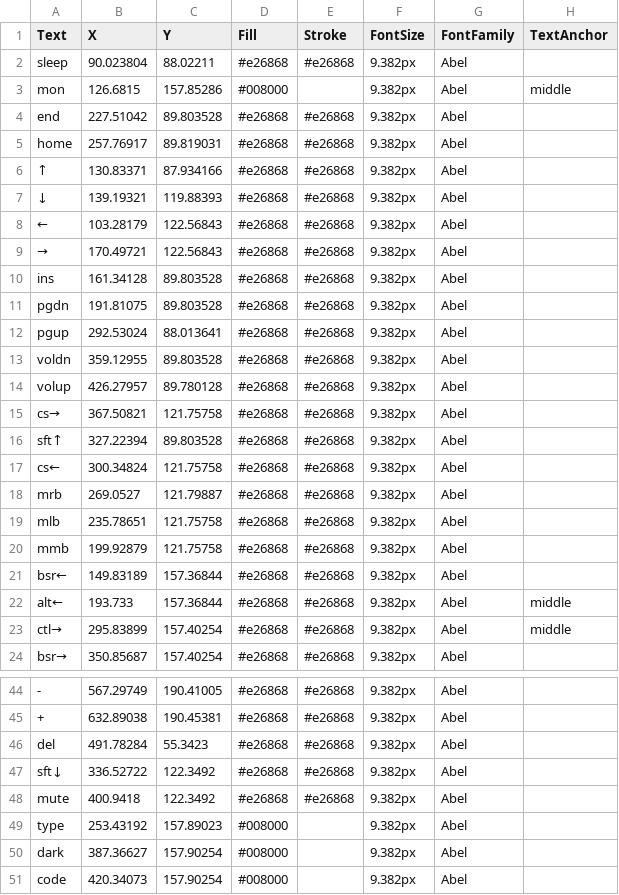
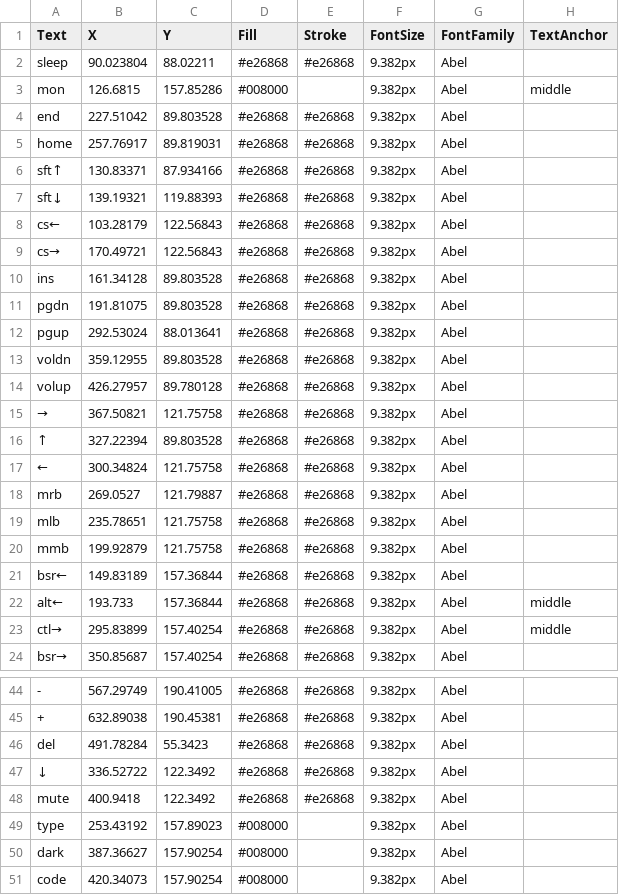
Before and after one commit to blank-org/caps, a CSV file: resource/map_caps.csv, drawn as a sheet; only a part is shown, gaps mark what is left out; the diff names each change by its address in the sheet, - before the commit and + after, or states it on an @@ line.

```diff
--- a/resource/map_caps.csv
+++ b/resource/map_caps.csv
-A6 (Text): ↑
+A6 (Text): sft↑
-A7 (Text): ↓
+A7 (Text): sft↓
-A8 (Text): ←
+A8 (Text): cs←
-A9 (Text): →
+A9 (Text): cs→
-A15 (Text): cs→
+A15 (Text): →
-A16 (Text): sft↑
+A16 (Text): ↑
-A17 (Text): cs←
+A17 (Text): ←
-A47 (Text): sft↓
+A47 (Text): ↓
```
Also changed, not shown: 3 other files.
